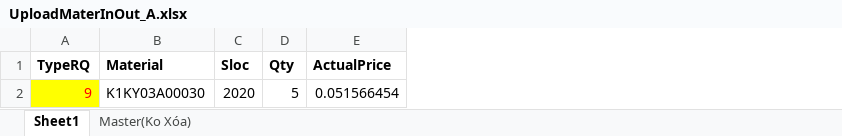
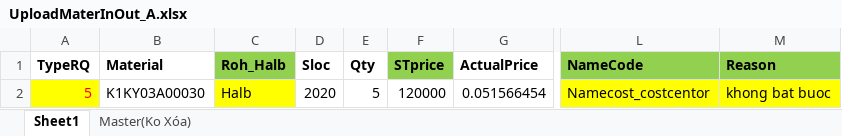
Before and after one commit to thietbicongnghevietnam/Ecome, an Excel workbook: MATERIAL_IN_OUT/Template/UploadMaterInOut_A.xlsx, sheet Sheet1, drawn as a sheet; only a part is shown, gaps mark what is left out; values as stored, in another font and other column widths than the file's, no borders; the diff names each change by its address in the sheet, - before the commit and + after, or states it on an @@ line.

```diff
--- a/MATERIAL_IN_OUT/Template/UploadMaterInOut_A.xlsx (sheet Sheet1)
+++ b/MATERIAL_IN_OUT/Template/UploadMaterInOut_A.xlsx (sheet Sheet1)
+column C (Roh_Halb), row 2: Halb
+column F (STprice), row 2: 120000
+column L (NameCode), row 2: Namecost_costcentor
+column M (Reason), row 2: khong bat buoc
-A2 (TypeRQ): 9
+A2 (TypeRQ): 5
```
Also changed, not shown: sheet Master(Ko Xóa), formulas that keep their value, MATERIAL_IN_OUT/Template/Export_Scraplist.xlsx, MATERIAL_IN_OUT/Template/UploadMaterialInOut_B.xlsx, 29 other files.
